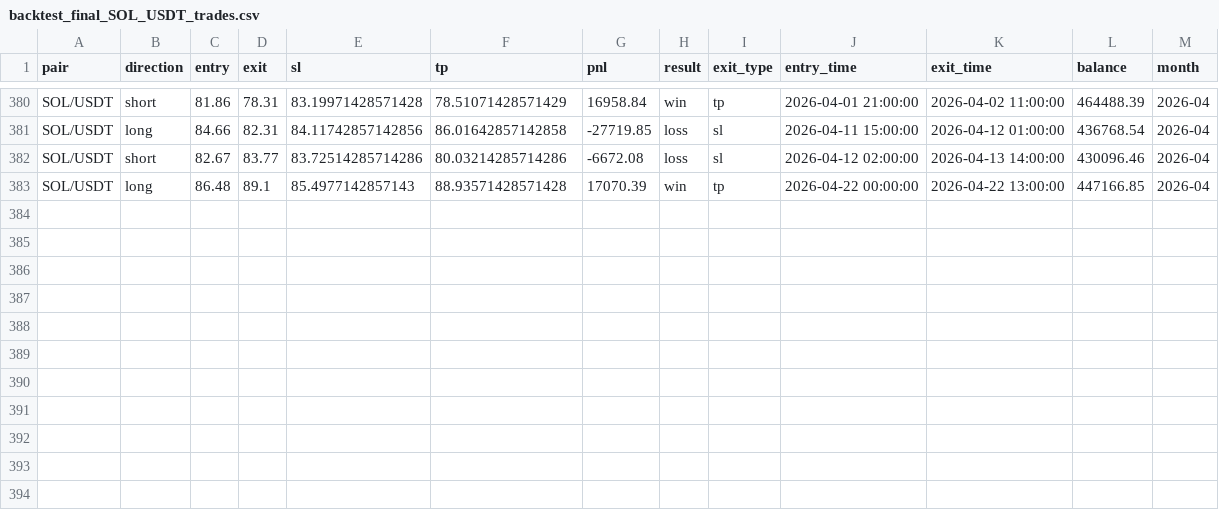
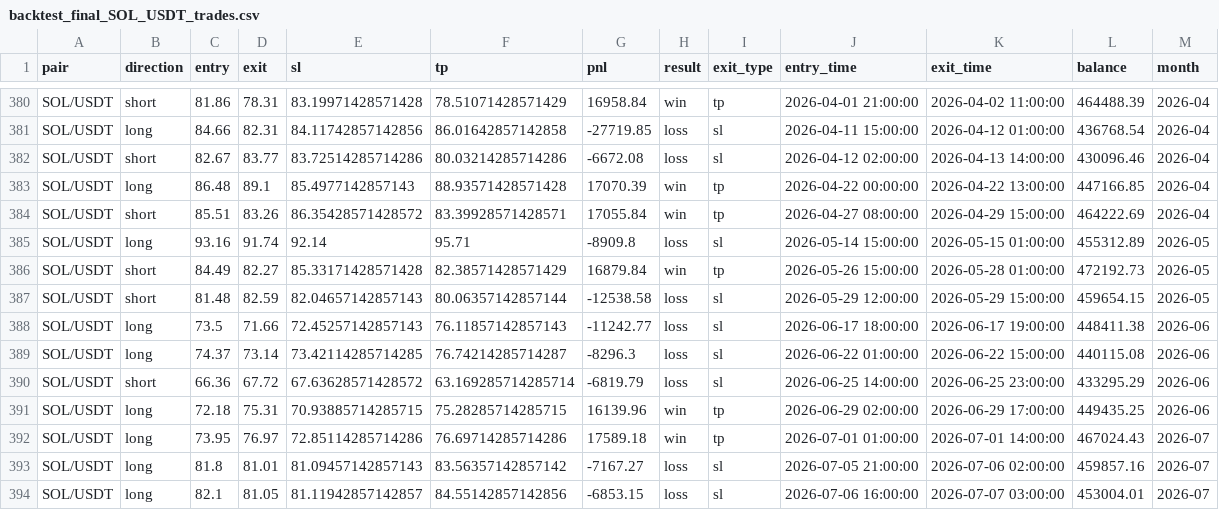
Before and after one commit to Harry1352/automation-T_BOT, a CSV file: backtest_final_SOL_USDT_trades.csv, drawn as a sheet; only a part is shown, gaps mark what is left out.

Commit message:
refactor: modularize system, establish dynamic credential isolation, and integrate multi-matrix strategy backtesting

```diff
--- a/backtest_final_SOL_USDT_trades.csv
+++ b/backtest_final_SOL_USDT_trades.csv
@@ -383 +383,12 @@ SOL/USDT,short,82.67,83.77,83.72514285714286,80.03214285714286,-6672.08,loss,sl,
 SOL/USDT,long,86.48,89.1,85.4977142857143,88.93571428571428,17070.39,win,tp,2026-04-22 00:00:00,2026-04-22 13:00:00,447166.85,2026-04
+SOL/USDT,short,85.51,83.26,86.35428571428572,83.39928571428571,17055.84,win,tp,2026-04-27 08:00:00,2026-04-29 15:00:00,464222.69,2026-04
+SOL/USDT,long,93.16,91.74,92.14,95.71,-8909.8,loss,sl,2026-05-14 15:00:00,2026-05-15 01:00:00,455312.89,2026-05
+SOL/USDT,short,84.49,82.27,85.33171428571428,82.38571428571429,16879.84,win,tp,2026-05-26 15:00:00,2026-05-28 01:00:00,472192.73,2026-05
+SOL/USDT,short,81.48,82.59,82.04657142857143,80.06357142857144,-12538.58,loss,sl,2026-05-29 12:00:00,2026-05-29 15:00:00,459654.15,2026-05
+SOL/USDT,long,73.5,71.66,72.45257142857143,76.11857142857143,-11242.77,loss,sl,2026-06-17 18:00:00,2026-06-17 19:00:00,448411.38,2026-06
+SOL/USDT,long,74.37,73.14,73.42114285714285,76.74214285714287,-8296.3,loss,sl,2026-06-22 01:00:00,2026-06-22 15:00:00,440115.08,2026-06
+SOL/USDT,short,66.36,67.72,67.63628571428572,63.169285714285714,-6819.79,loss,sl,2026-06-25 14:00:00,2026-06-25 23:00:00,433295.29,2026-06
+SOL/USDT,long,72.18,75.31,70.93885714285715,75.28285714285715,16139.96,win,tp,2026-06-29 02:00:00,2026-06-29 17:00:00,449435.25,2026-06
+SOL/USDT,long,73.95,76.97,72.85114285714286,76.69714285714286,17589.18,win,tp,2026-07-01 01:00:00,2026-07-01 14:00:00,467024.43,2026-07
+SOL/USDT,long,81.8,81.01,81.09457142857143,83.56357142857142,-7167.27,loss,sl,2026-07-05 21:00:00,2026-07-06 02:00:00,459857.16,2026-07
+SOL/USDT,long,82.1,81.05,81.11942857142857,84.55142857142856,-6853.15,loss,sl,2026-07-06 16:00:00,2026-07-07 03:00:00,453004.01,2026-07
```
Also changed, not shown: backtest_final_ETH_USDT_trades.csv, 24 other files.
